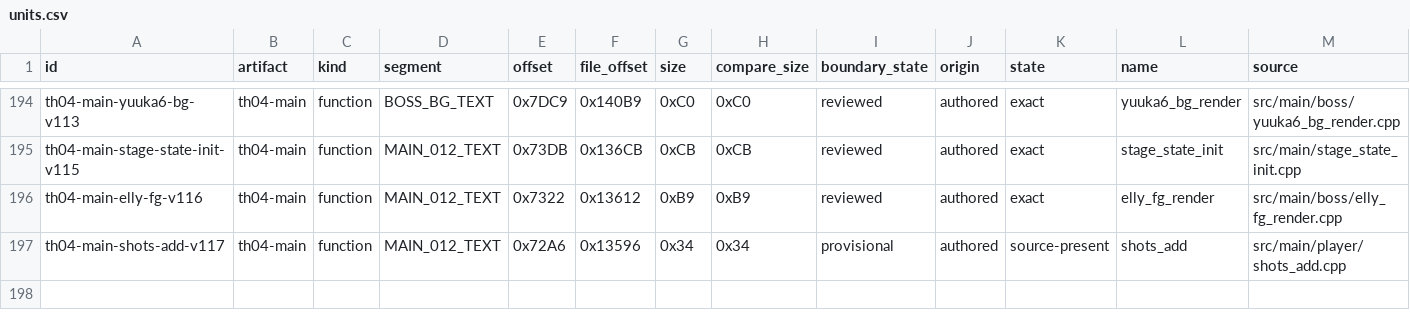
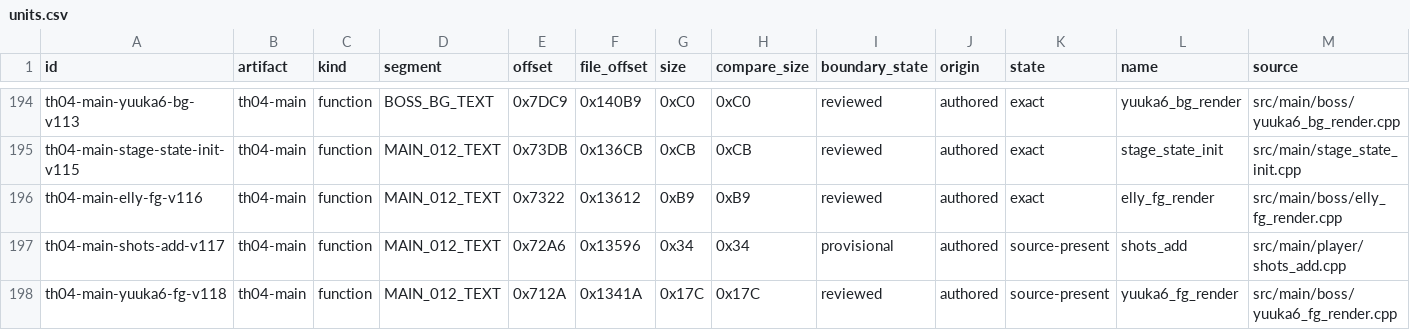
Before and after one commit to N0zoM1z0/th04, a CSV file: config/units.csv, drawn as a sheet; only a part is shown, gaps mark what is left out; rows hold the shown columns only; the diff names each change by its address in the sheet, - before the commit and + after, or states it on an @@ line.

```diff
--- a/config/units.csv
+++ b/config/units.csv
+row 198: th04-main-yuuka6-fg-v118 | th04-main | function | MAIN_012_TEXT | 0x712A | 0x1341A | 0x17C | 0x17C | reviewed | authored | source-present | yuuka6_fg_render | src/main/boss/yuuka6_fg_render.cpp
```
Also changed, not shown: config/evidence.csv, config/knowledge.csv, 7 other files.
